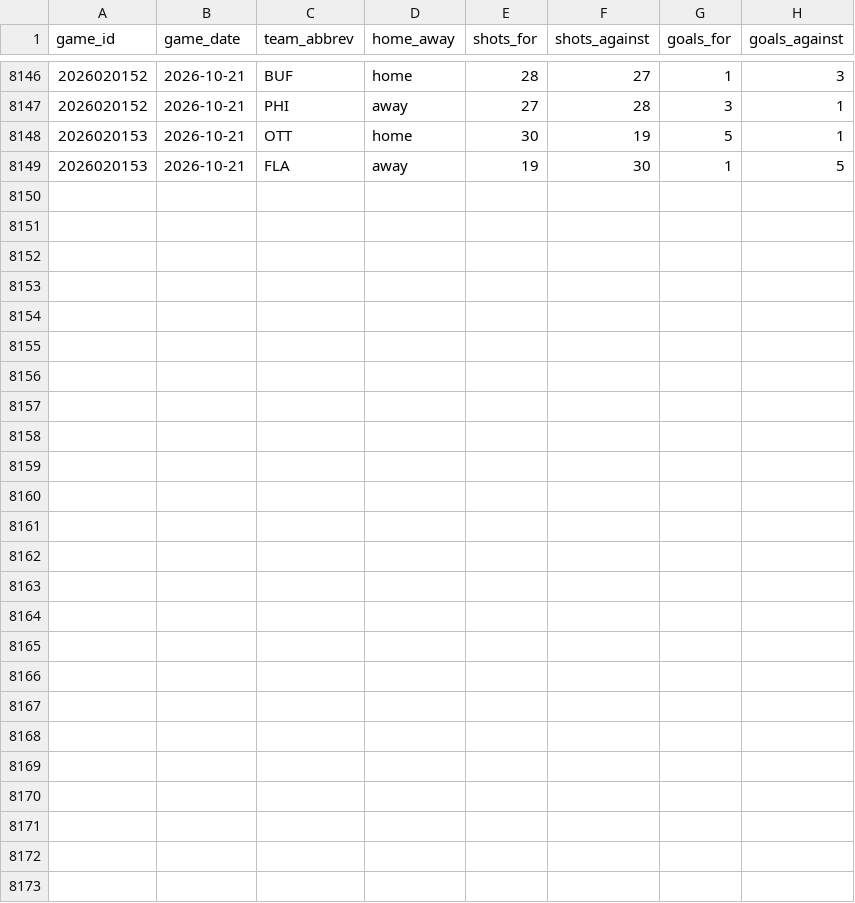
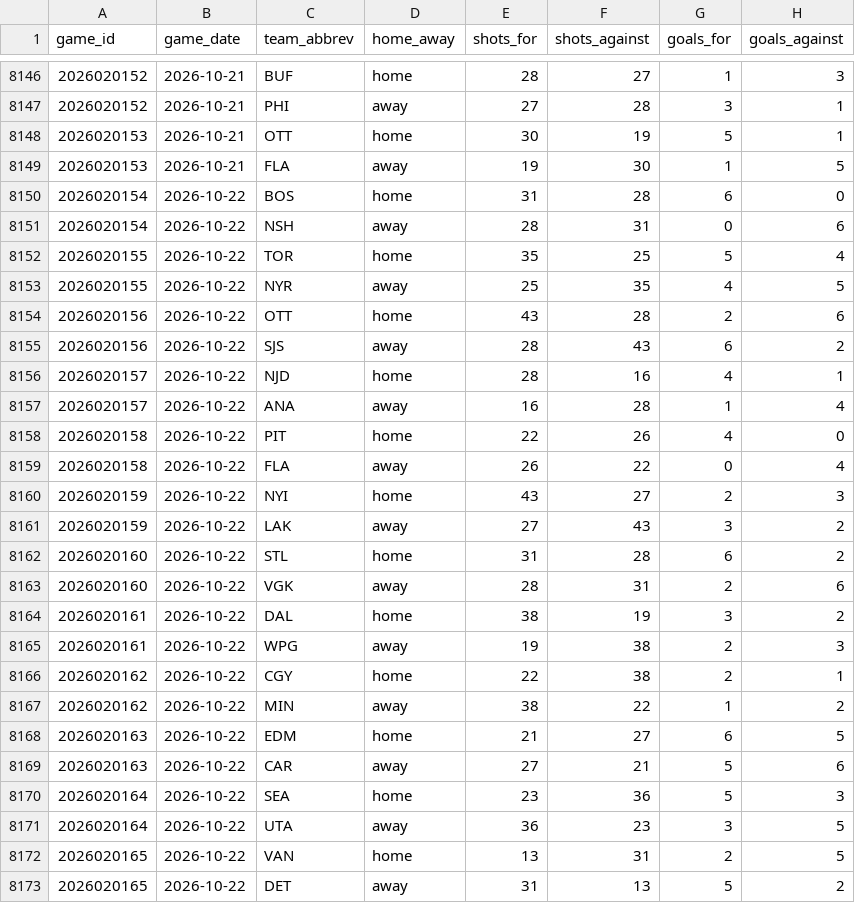
Before and after one commit to naustin1117/oddsAnalyzer, a CSV file: data/team_game_stats.csv, drawn as a sheet; only a part is shown, gaps mark what is left out; the diff names each change by its address in the sheet, - before the commit and + after, or states it on an @@ line.

```diff
--- a/data/team_game_stats.csv
+++ b/data/team_game_stats.csv
+row 8150: 2026020154 | 2026-10-22 | BOS | home | 31 | 28 | 6 | 0
+row 8151: 2026020154 | 2026-10-22 | NSH | away | 28 | 31 | 0 | 6
+row 8152: 2026020155 | 2026-10-22 | TOR | home | 35 | 25 | 5 | 4
+row 8153: 2026020155 | 2026-10-22 | NYR | away | 25 | 35 | 4 | 5
+row 8154: 2026020156 | 2026-10-22 | OTT | home | 43 | 28 | 2 | 6
+row 8155: 2026020156 | 2026-10-22 | SJS | away | 28 | 43 | 6 | 2
+row 8156: 2026020157 | 2026-10-22 | NJD | home | 28 | 16 | 4 | 1
+row 8157: 2026020157 | 2026-10-22 | ANA | away | 16 | 28 | 1 | 4
+row 8158: 2026020158 | 2026-10-22 | PIT | home | 22 | 26 | 4 | 0
+row 8159: 2026020158 | 2026-10-22 | FLA | away | 26 | 22 | 0 | 4
+row 8160: 2026020159 | 2026-10-22 | NYI | home | 43 | 27 | 2 | 3
+row 8161: 2026020159 | 2026-10-22 | LAK | away | 27 | 43 | 3 | 2
+row 8162: 2026020160 | 2026-10-22 | STL | home | 31 | 28 | 6 | 2
+row 8163: 2026020160 | 2026-10-22 | VGK | away | 28 | 31 | 2 | 6
+row 8164: 2026020161 | 2026-10-22 | DAL | home | 38 | 19 | 3 | 2
+row 8165: 2026020161 | 2026-10-22 | WPG | away | 19 | 38 | 2 | 3
+row 8166: 2026020162 | 2026-10-22 | CGY | home | 22 | 38 | 2 | 1
+row 8167: 2026020162 | 2026-10-22 | MIN | away | 38 | 22 | 1 | 2
+row 8168: 2026020163 | 2026-10-22 | EDM | home | 21 | 27 | 6 | 5
+row 8169: 2026020163 | 2026-10-22 | CAR | away | 27 | 21 | 5 | 6
+row 8170: 2026020164 | 2026-10-22 | SEA | home | 23 | 36 | 5 | 3
+row 8171: 2026020164 | 2026-10-22 | UTA | away | 36 | 23 | 3 | 5
+row 8172: 2026020165 | 2026-10-22 | VAN | home | 13 | 31 | 2 | 5
+row 8173: 2026020165 | 2026-10-22 | DET | away | 31 | 13 | 5 | 2
```
Also changed, not shown: 3 other files.
